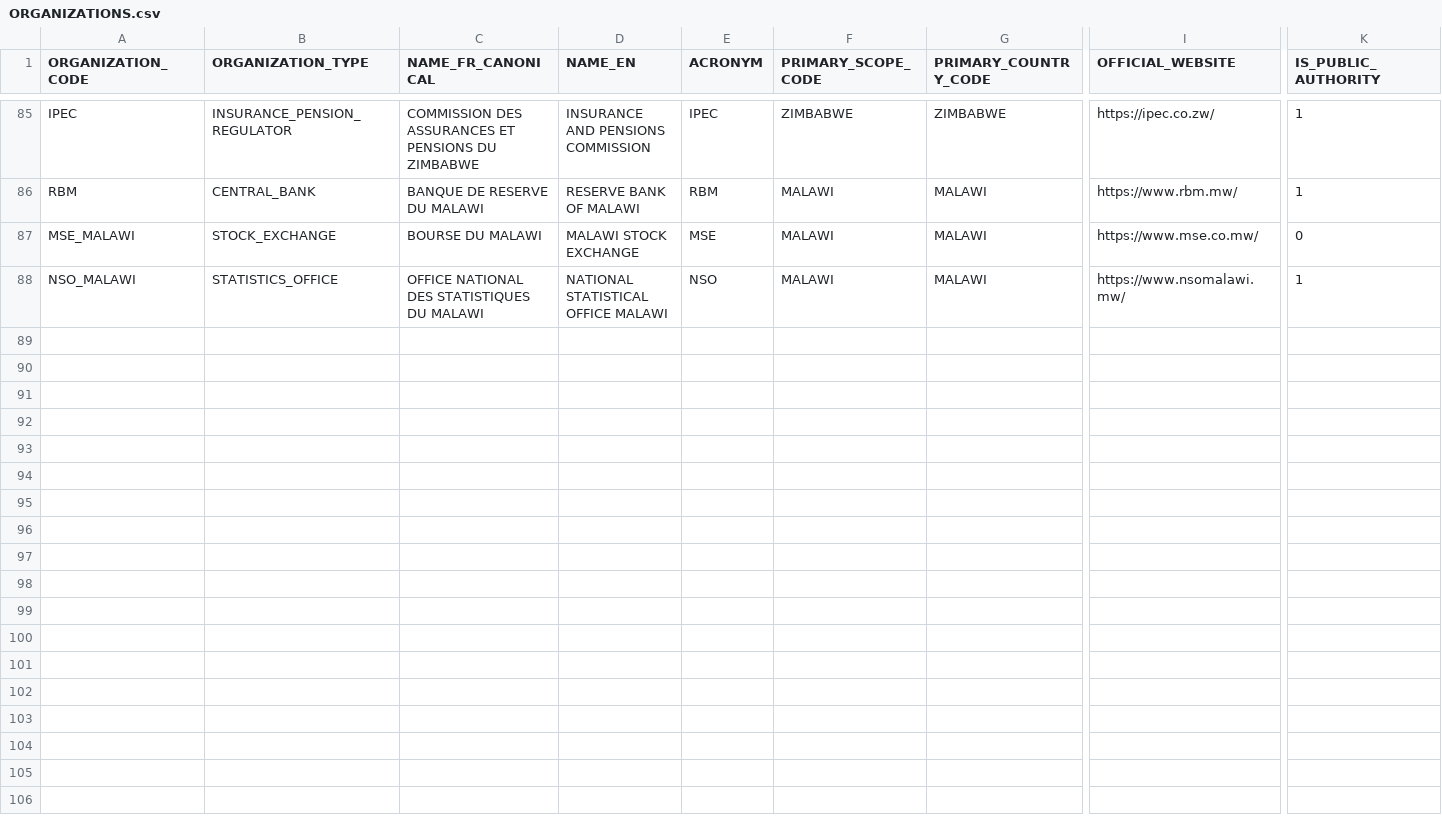
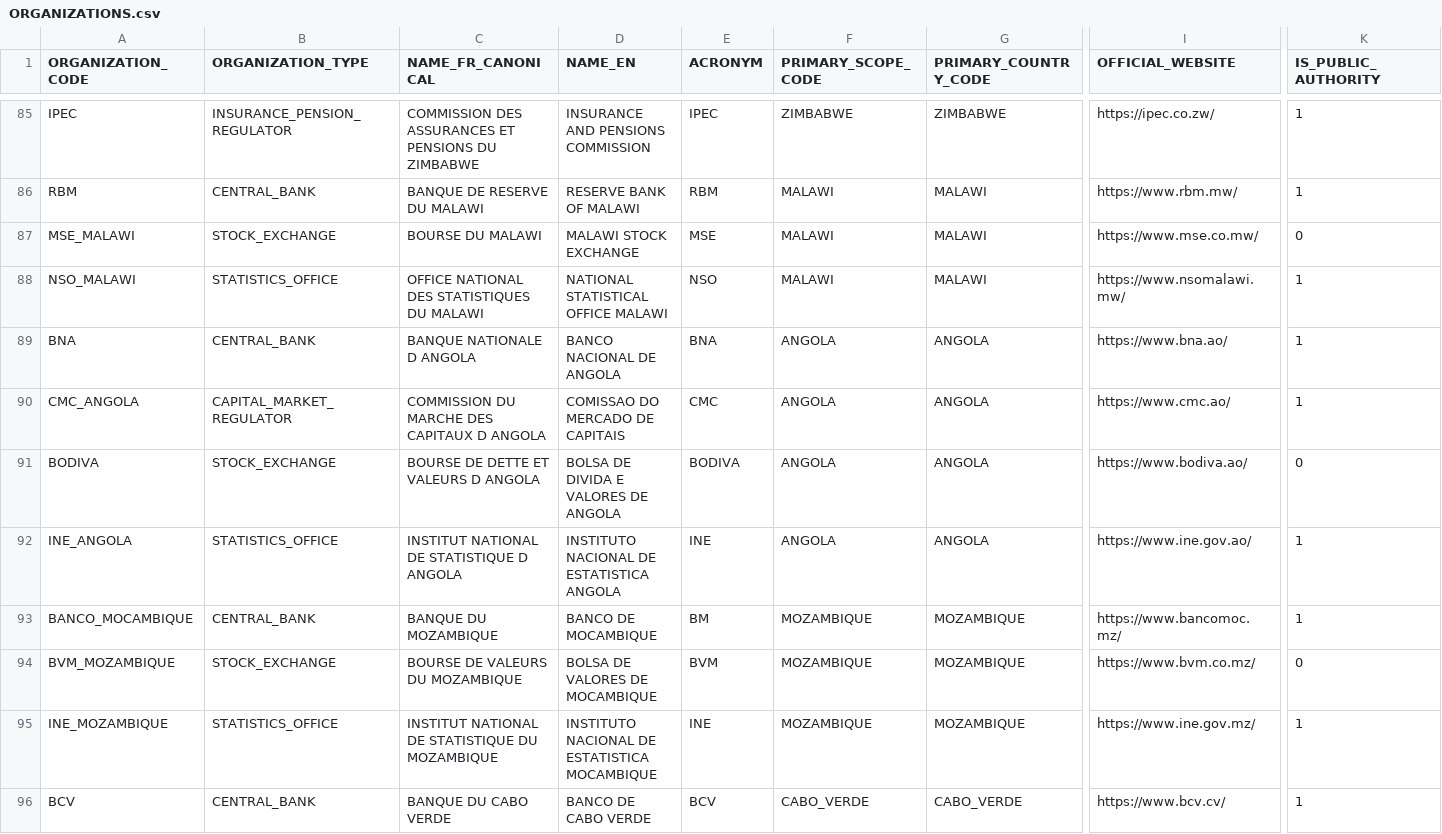
Before and after one commit to chainsolutions-wealthtech/Openfunds, a CSV file: data/reference/ORGANIZATIONS.csv, drawn as a sheet; only a part is shown, gaps mark what is left out; rows hold the shown columns only; the diff covers the shown part only; the diff names each change by its address in the sheet, - before the commit and + after, or states it on an @@ line.

Commit message:
data(source): add verified wave 04 institutions

```diff
--- a/data/reference/ORGANIZATIONS.csv
+++ b/data/reference/ORGANIZATIONS.csv
+row 89: BNA | CENTRAL_BANK | BANQUE NATIONALE D ANGOLA | BANCO NACIONAL DE ANGOLA | BNA | ANGOLA | ANGOLA | https://www.bna.ao/ | 1
+row 90: CMC_ANGOLA | CAPITAL_MARKET_REGULATOR | COMMISSION DU MARCHE DES CAPITAUX D ANGOLA | COMISSAO DO MERCADO DE CAPITAIS | CMC | ANGOLA | ANGOLA | https://www.cmc.ao/ | 1
+row 91: BODIVA | STOCK_EXCHANGE | BOURSE DE DETTE ET VALEURS D ANGOLA | BOLSA DE DIVIDA E VALORES DE ANGOLA | BODIVA | ANGOLA | ANGOLA | https://www.bodiva.ao/ | 0
+row 92: INE_ANGOLA | STATISTICS_OFFICE | INSTITUT NATIONAL DE STATISTIQUE D ANGOLA | INSTITUTO NACIONAL DE ESTATISTICA ANGOLA | INE | ANGOLA | ANGOLA | https://www.ine.gov.ao/ | 1
+row 93: BANCO_MOCAMBIQUE | CENTRAL_BANK | BANQUE DU MOZAMBIQUE | BANCO DE MOCAMBIQUE | BM | MOZAMBIQUE | MOZAMBIQUE | https://www.bancomoc.mz/ | 1
+row 94: BVM_MOZAMBIQUE | STOCK_EXCHANGE | BOURSE DE VALEURS DU MOZAMBIQUE | BOLSA DE VALORES DE MOCAMBIQUE | BVM | MOZAMBIQUE | MOZAMBIQUE | https://www.bvm.co.mz/ | 0
+row 95: INE_MOZAMBIQUE | STATISTICS_OFFICE | INSTITUT NATIONAL DE STATISTIQUE DU MOZAMBIQUE | INSTITUTO NACIONAL DE ESTATISTICA MOCAMBIQUE | INE | MOZAMBIQUE | MOZAMBIQUE | https://www.ine.gov.mz/ | 1
+row 96: BCV | CENTRAL_BANK | BANQUE DU CABO VERDE | BANCO DE CABO VERDE | BCV | CABO_VERDE | CABO_VERDE | https://www.bcv.cv/ | 1
```
Also changed, not shown: 7 added rows elsewhere in this file.
